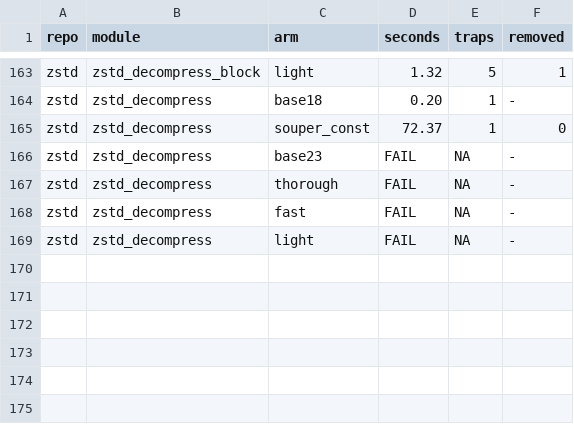
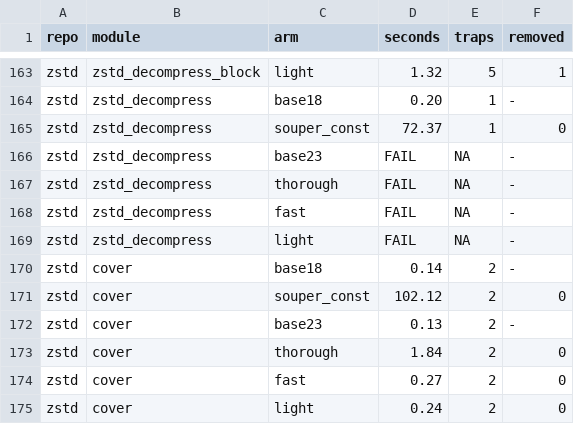
Before and after one commit to AmiraliE1380/ODeSSy, a CSV file: results/static/souper_static/modules.csv, drawn as a sheet; only a part is shown, gaps mark what is left out.

Commit message:
souper static: zstd/cover

```diff
--- a/results/static/souper_static/modules.csv
+++ b/results/static/souper_static/modules.csv
@@ -169 +169,7 @@ zstd,zstd_decompress,fast,FAIL,NA,-
 zstd,zstd_decompress,light,FAIL,NA,-
+zstd,cover,base18,0.14,2,-
+zstd,cover,souper_const,102.12,2,0
+zstd,cover,base23,0.13,2,-
+zstd,cover,thorough,1.84,2,0
+zstd,cover,fast,0.27,2,0
+zstd,cover,light,0.24,2,0
```
